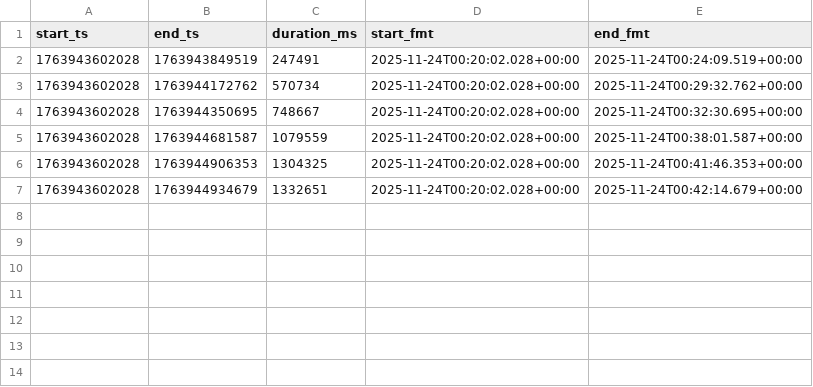
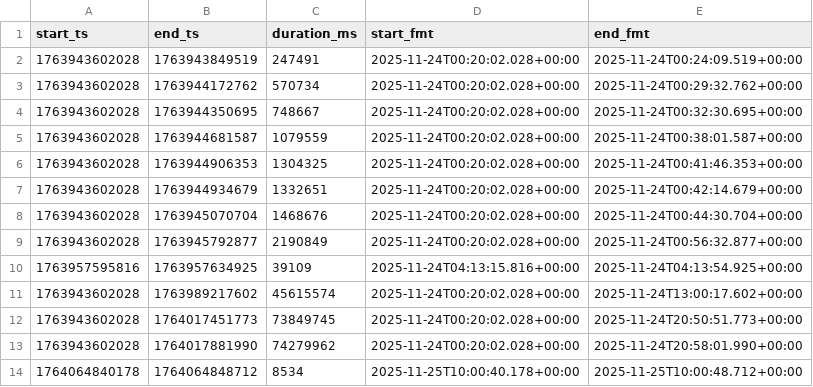
Before and after one commit to djienne/EXTENDED_AVELLANEDA_DATA_COLLECTOR_SPREAD_CALCULATOR_BACKTESTER, a CSV file: data/btc_usd/gaps.csv, drawn as a sheet; the diff names each change by its address in the sheet, - before the commit and + after, or states it on an @@ line.

```diff
--- a/data/btc_usd/gaps.csv
+++ b/data/btc_usd/gaps.csv
+row 8: 1763943602028 | 1763945070704 | 1468676 | 2025-11-24T00:20:02.028+00:00 | 2025-11-24T00:44:30.704+00:00
+row 9: 1763943602028 | 1763945792877 | 2190849 | 2025-11-24T00:20:02.028+00:00 | 2025-11-24T00:56:32.877+00:00
+row 10: 1763957595816 | 1763957634925 | 39109 | 2025-11-24T04:13:15.816+00:00 | 2025-11-24T04:13:54.925+00:00
+row 11: 1763943602028 | 1763989217602 | 45615574 | 2025-11-24T00:20:02.028+00:00 | 2025-11-24T13:00:17.602+00:00
+row 12: 1763943602028 | 1764017451773 | 73849745 | 2025-11-24T00:20:02.028+00:00 | 2025-11-24T20:50:51.773+00:00
+row 13: 1763943602028 | 1764017881990 | 74279962 | 2025-11-24T00:20:02.028+00:00 | 2025-11-24T20:58:01.990+00:00
+row 14: 1764064840178 | 1764064848712 | 8534 | 2025-11-25T10:00:40.178+00:00 | 2025-11-25T10:00:48.712+00:00
```
Also changed, not shown: data/eth_usd/gaps.csv, 15 other files.
